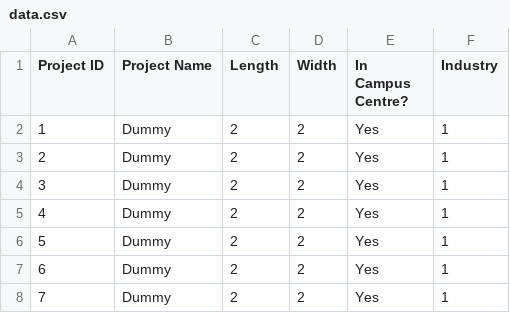
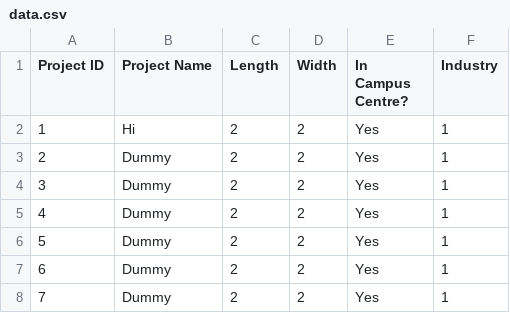
Before and after one commit to tyuxiang/Swapstone, a CSV file: data.csv, drawn as a sheet; only a part is shown.

```diff
--- a/data.csv
+++ b/data.csv
@@ -1,3 +1,3 @@
 Project ID,Project Name,Length,Width,In Campus Centre?,Industry
-1,Dummy,2,2,Yes,1
+1,Hi,2,2,Yes,1
 2,Dummy,2,2,Yes,1
```
Also changed, not shown: 4 other files.
